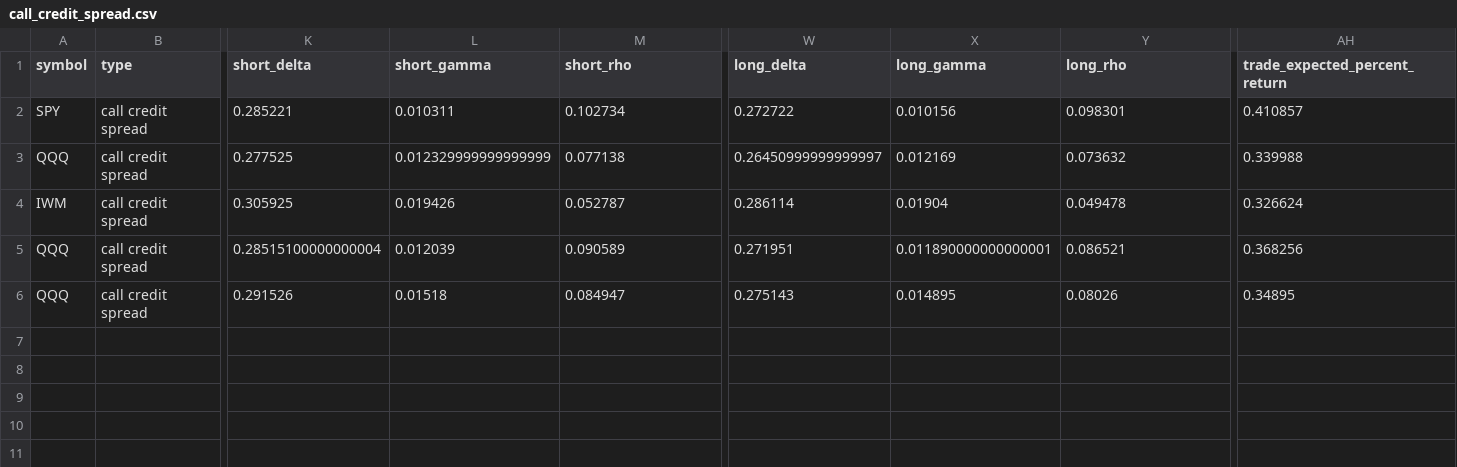
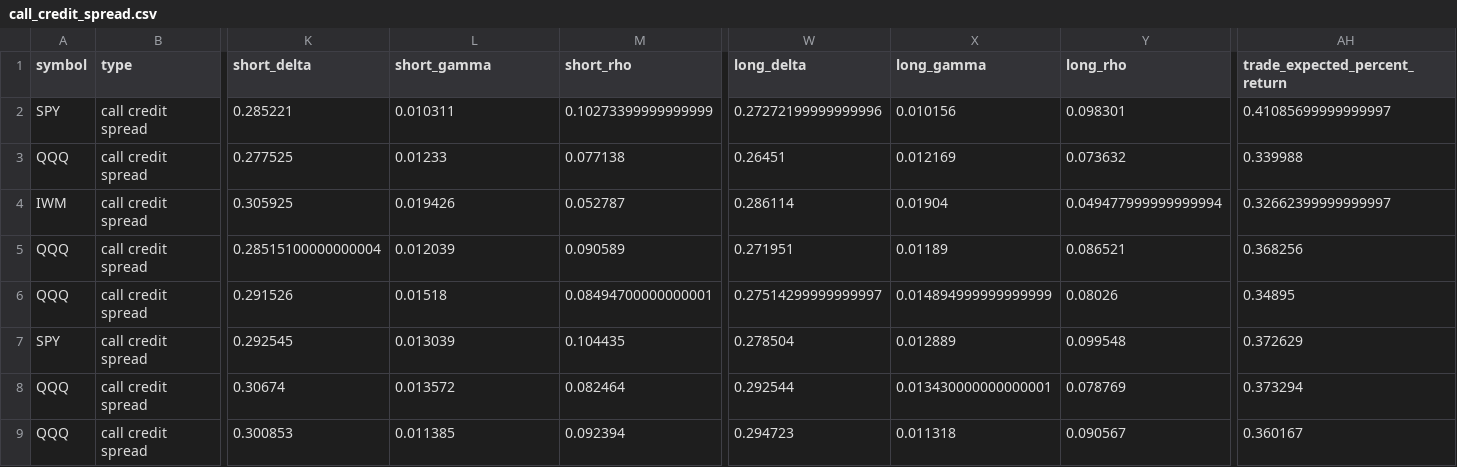
Before and after one commit to josephcobb111/AlgoTrading, a CSV file: algotrading/trade_histories/call_credit_spread.csv, drawn as a sheet; only a part is shown, gaps mark what is left out; rows hold the shown columns only; the diff names each change by its address in the sheet, - before the commit and + after, or states it on an @@ line.

Commit message:
updated history

```diff
--- a/algotrading/trade_histories/call_credit_spread.csv
+++ b/algotrading/trade_histories/call_credit_spread.csv
-M2 (short_rho): 0.102734
+M2 (short_rho): 0.10273399999999999
-W2 (long_delta): 0.272722
+W2 (long_delta): 0.27272199999999996
-AH2 (trade_expected_percent_return): 0.410857
+AH2 (trade_expected_percent_return): 0.41085699999999997
-L3 (short_gamma): 0.012329999999999999
+L3 (short_gamma): 0.01233
-W3 (long_delta): 0.26450999999999997
+W3 (long_delta): 0.26451
-Y4 (long_rho): 0.049478
+Y4 (long_rho): 0.049477999999999994
-AH4 (trade_expected_percent_return): 0.326624
+AH4 (trade_expected_percent_return): 0.32662399999999997
-X5 (long_gamma): 0.011890000000000001
+X5 (long_gamma): 0.01189
-M6 (short_rho): 0.084947
+M6 (short_rho): 0.08494700000000001
-W6 (long_delta): 0.275143
+W6 (long_delta): 0.27514299999999997
-X6 (long_gamma): 0.014895
+X6 (long_gamma): 0.014894999999999999
+row 7: SPY | call credit spread | 0.292545 | 0.013039 | 0.104435 | 0.278504 | 0.012889 | 0.099548 | 0.372629
+row 8: QQQ | call credit spread | 0.30674 | 0.013572 | 0.082464 | 0.292544 | 0.013430000000000001 | 0.078769 | 0.373294
+row 9: QQQ | call credit spread | 0.300853 | 0.011385 | 0.092394 | 0.294723 | 0.011318 | 0.090567 | 0.360167
```
